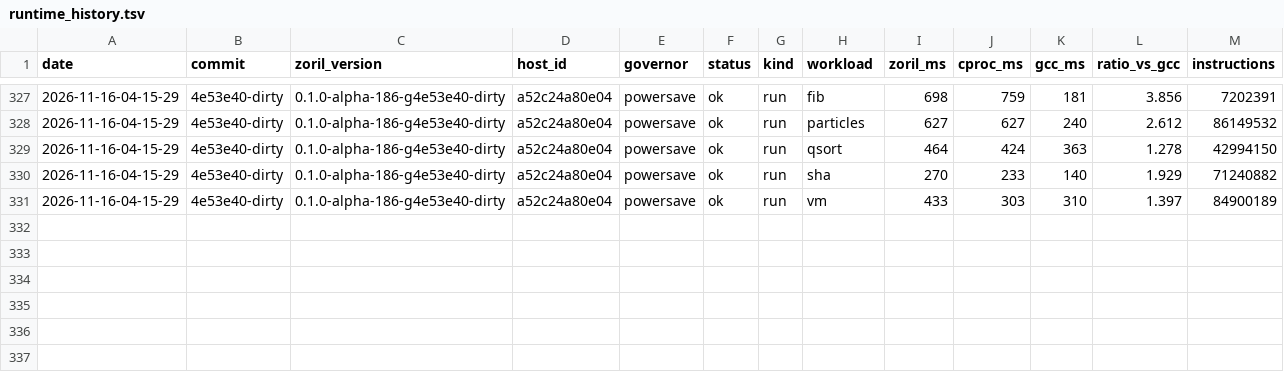
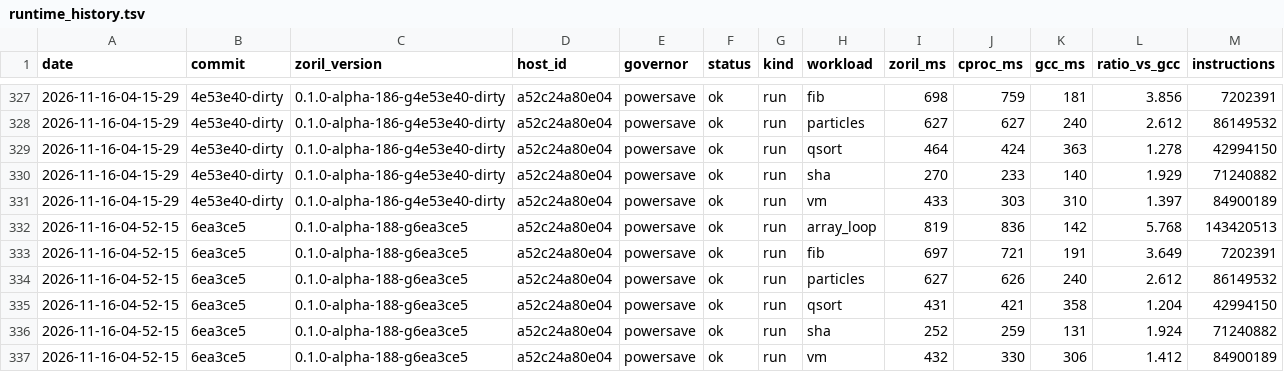
Before and after one commit to engenforge/zoril, a TSV file: runtime_history.tsv, drawn as a sheet; only a part is shown, gaps mark what is left out; the diff names each change by its address in the sheet, - before the commit and + after, or states it on an @@ line.

```diff
--- a/runtime_history.tsv
+++ b/runtime_history.tsv
+row 332: 2026-11-16-04-52-15 | 6ea3ce5 | 0.1.0-alpha-188-g6ea3ce5 | a52c24a80e04 | powersave | ok | run | array_loop | 819 | 836 | 142 | 5.768 | 143420513
+row 333: 2026-11-16-04-52-15 | 6ea3ce5 | 0.1.0-alpha-188-g6ea3ce5 | a52c24a80e04 | powersave | ok | run | fib | 697 | 721 | 191 | 3.649 | 7202391
+row 334: 2026-11-16-04-52-15 | 6ea3ce5 | 0.1.0-alpha-188-g6ea3ce5 | a52c24a80e04 | powersave | ok | run | particles | 627 | 626 | 240 | 2.612 | 86149532
+row 335: 2026-11-16-04-52-15 | 6ea3ce5 | 0.1.0-alpha-188-g6ea3ce5 | a52c24a80e04 | powersave | ok | run | qsort | 431 | 421 | 358 | 1.204 | 42994150
+row 336: 2026-11-16-04-52-15 | 6ea3ce5 | 0.1.0-alpha-188-g6ea3ce5 | a52c24a80e04 | powersave | ok | run | sha | 252 | 259 | 131 | 1.924 | 71240882
+row 337: 2026-11-16-04-52-15 | 6ea3ce5 | 0.1.0-alpha-188-g6ea3ce5 | a52c24a80e04 | powersave | ok | run | vm | 432 | 330 | 306 | 1.412 | 84900189
```
